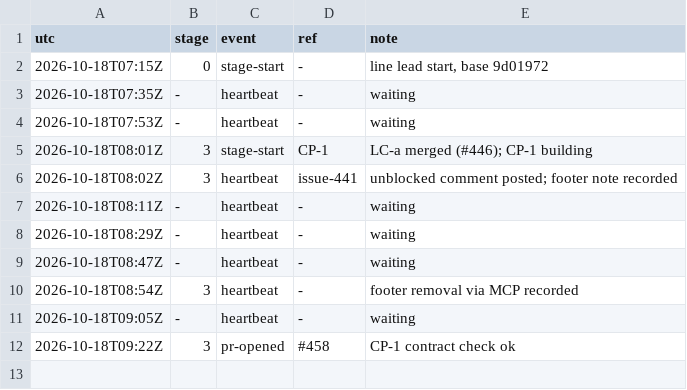
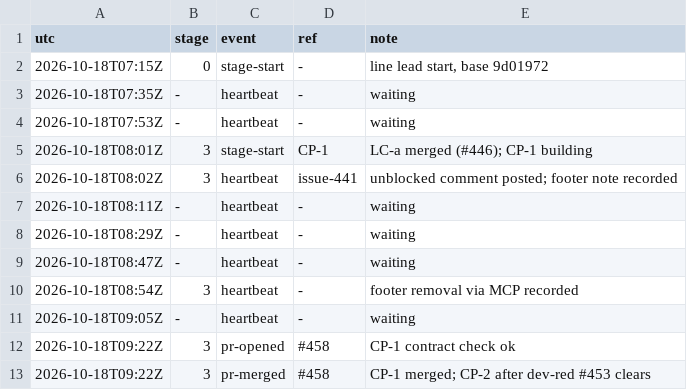
Before and after one commit to qbtrix/creative-core, a TSV file: docs/leads/color-profiles/timeline.tsv, drawn as a sheet; the diff names each change by its address in the sheet, - before the commit and + after, or states it on an @@ line.

Commit message:
chore(lead): color-profiles pr-merged #458

```diff
--- a/docs/leads/color-profiles/timeline.tsv
+++ b/docs/leads/color-profiles/timeline.tsv
+row 13: 2026-10-18T09:22Z | 3 | pr-merged | #458 | CP-1 merged; CP-2 after dev-red #453 clears
```
